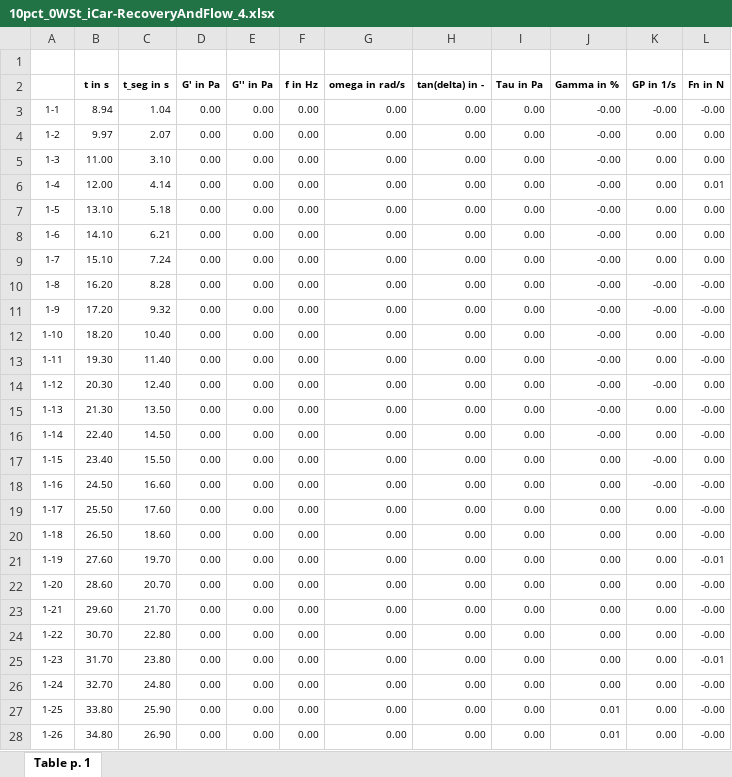
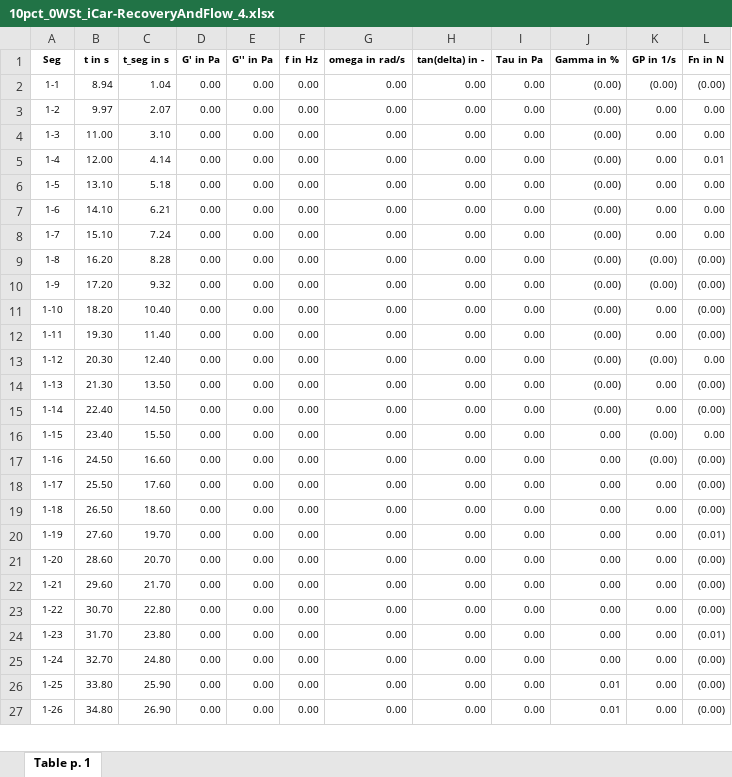
Before and after one commit to PetrusKirsten/RheometerPlots, an Excel workbook: data/031024/10pct_0WSt_iCar/10pct_0WSt_iCar-RecoveryAndFlow_4.xlsx, sheet Table p. 1, drawn as a sheet; only a part is shown; values as stored, in another font and other column widths than the file's, no borders; charts and pictures not drawn; removed rows and columns are numbered as before the commit, all else as after; the diff covers the shown part only; the diff names each change by its address in the sheet, - before the commit and + after, or states it on an @@ line.

```diff
--- a/data/031024/10pct_0WSt_iCar/10pct_0WSt_iCar-RecoveryAndFlow_4.xlsx (sheet Table p. 1)
+++ b/data/031024/10pct_0WSt_iCar/10pct_0WSt_iCar-RecoveryAndFlow_4.xlsx (sheet Table p. 1)
-row 1: (empty)
-A1: (empty)
+A1: Seg
-J2:J15 (Gamma in %): -0.00
+J2:J15 (Gamma in %): (0.00)
-K2 (GP in 1/s): -0.00
+K2 (GP in 1/s): (0.00)
-L2 (Fn in N): -0.00
+L2 (Fn in N): (0.00)
-K9:K10 (GP in 1/s): -0.00
+K9:K10 (GP in 1/s): (0.00)
-L9:L12 (Fn in N): -0.00
+L9:L12 (Fn in N): (0.00)
-K13 (GP in 1/s): -0.00
+K13 (GP in 1/s): (0.00)
-L14:L15 (Fn in N): -0.00
+L14:L15 (Fn in N): (0.00)
-K16:K17 (GP in 1/s): -0.00
+K16:K17 (GP in 1/s): (0.00)
-L17:L19 (Fn in N): -0.00
+L17:L19 (Fn in N): (0.00)
-L20 (Fn in N): -0.01
+L20 (Fn in N): (0.01)
-L21:L23 (Fn in N): -0.00
+L21:L23 (Fn in N): (0.00)
-L24 (Fn in N): -0.01
+L24 (Fn in N): (0.01)
-L25:L27 (Fn in N): -0.00
+L25:L27 (Fn in N): (0.00)
```
Also changed, not shown: 35 edited cells elsewhere in this sheet, charts or pictures, data/031024/10pct_0WSt_iCar/10pct_0WSt_iCar-RecoveryAndFlow_1.xlsx, data/031024/10pct_0WSt_iCar/10pct_0WSt_iCar-RecoveryAndFlow_2.xlsx, 15 other files.
